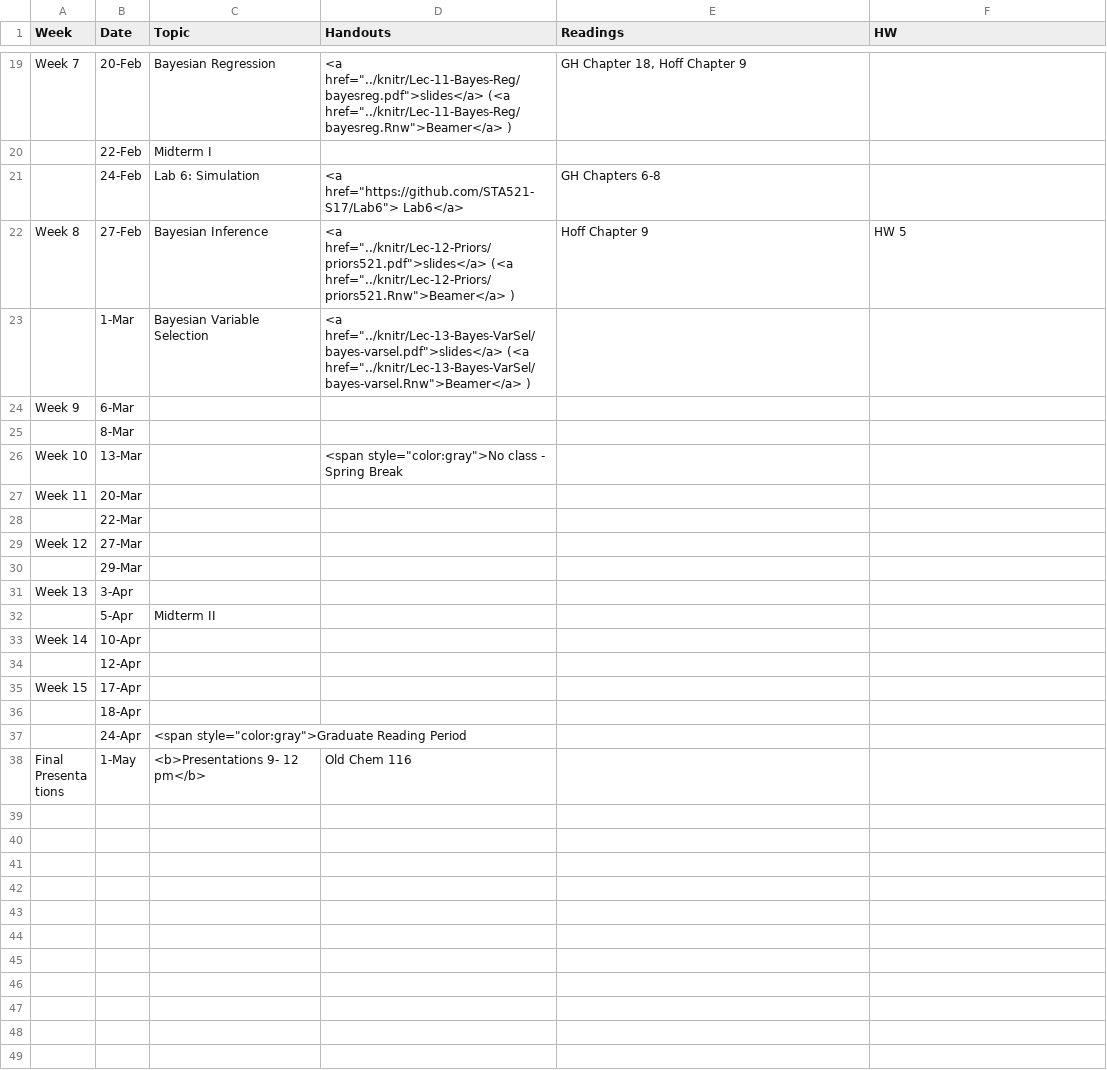
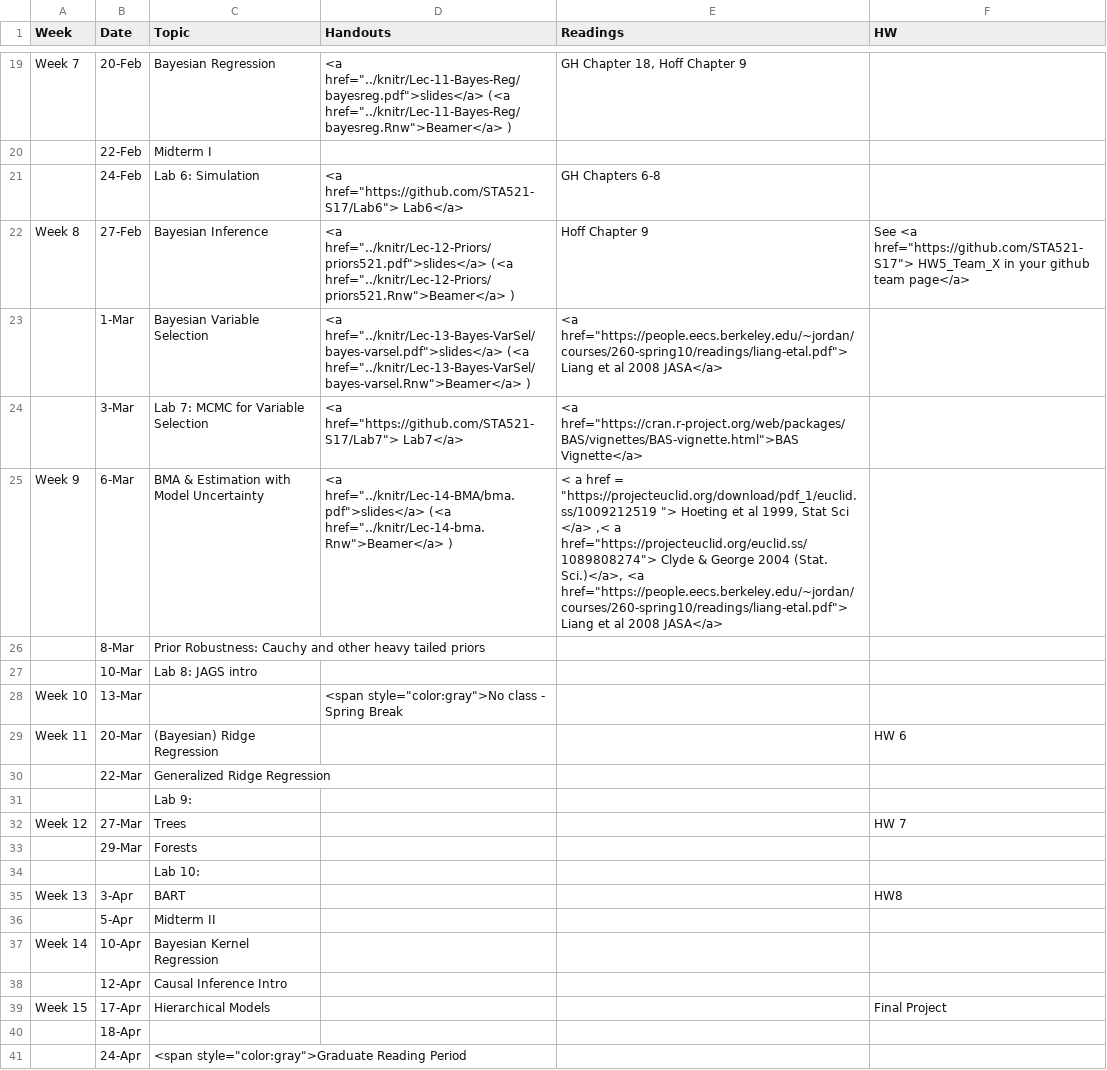
Before and after one commit to STA521-S17/sta521-S17-website, a CSV file: STA521_S17_web/_csv/schedule.csv, drawn as a sheet; only a part is shown, gaps mark what is left out; the shorter side is filled out with more unchanged rows.

```diff
--- a/STA521_S17_web/_csv/schedule.csv
+++ b/STA521_S17_web/_csv/schedule.csv
@@ -21,16 +21,20 @@ Week 7,20-Feb,Bayesian Regression,"<a href=""../knitr/Lec-11-Bayes-Reg/bayesreg.
 ,24-Feb,Lab 6:  Simulation,"<a href=""https://github.com/STA521-S17/Lab6"">  Lab6</a>",GH Chapters 6-8,
-Week 8,27-Feb,Bayesian Inference,"<a href=""../knitr/Lec-12-Priors/priors521.pdf"">slides</a>  (<a href=""../knitr/Lec-12-Priors/priors521.Rnw"">Beamer</a> )",Hoff Chapter 9,HW 5
-,1-Mar,Bayesian Variable Selection ,"<a href=""../knitr/Lec-13-Bayes-VarSel/bayes-varsel.pdf"">slides</a>  (<a href=""../knitr/Lec-13-Bayes-VarSel/bayes-varsel.Rnw"">Beamer</a> )",,
-Week 9,6-Mar,,,,
-,8-Mar,,,,
+Week 8,27-Feb,Bayesian Inference,"<a href=""../knitr/Lec-12-Priors/priors521.pdf"">slides</a>  (<a href=""../knitr/Lec-12-Priors/priors521.Rnw"">Beamer</a> )",Hoff Chapter 9,"See <a href=""https://github.com/STA521-S17"">  HW5_Team_X in your github team page</a>"
+,1-Mar,Bayesian Variable Selection ,"<a href=""../knitr/Lec-13-Bayes-VarSel/bayes-varsel.pdf"">slides</a>  (<a href=""../knitr/Lec-13-Bayes-VarSel/bayes-varsel.Rnw"">Beamer</a> )","<a href=""https://people.eecs.berkeley.edu/~jordan/courses/260-spring10/readings/liang-etal.pdf""> Liang et al 2008 JASA</a>",
+,3-Mar,Lab 7: MCMC for Variable Selection,"<a href=""https://github.com/STA521-S17/Lab7"">  Lab7</a>","<a href=""https://cran.r-project.org/web/packages/BAS/vignettes/BAS-vignette.html"">BAS Vignette</a>",
+Week 9,6-Mar,BMA & Estimation with Model Uncertainty,"<a href=""../knitr/Lec-14-BMA/bma.pdf"">slides</a>  (<a href=""../knitr/Lec-14-bma.Rnw"">Beamer</a> )","< a href =  ""https://projecteuclid.org/download/pdf_1/euclid.ss/1009212519 ""> Hoeting et al 1999, Stat Sci </a> ,< a href=""https://projecteuclid.org/euclid.ss/1089808274""> Clyde & George 2004 (Stat. Sci.)</a>,  <a href=""https://people.eecs.berkeley.edu/~jordan/courses/260-spring10/readings/liang-etal.pdf""> Liang et al 2008 JASA</a>",
+,8-Mar,Prior Robustness: Cauchy and other heavy tailed priors,,,
+,10-Mar,Lab 8:  JAGS intro,,,
 Week 10,13-Mar,,"<span style=""color:gray"">No class - Spring Break",,
-Week 11,20-Mar,,,,
-,22-Mar,,,,
-Week 12,27-Mar,,,,
-,29-Mar,,,,
-Week 13,3-Apr,,,,
+Week 11,20-Mar,(Bayesian) Ridge Regression,,,HW 6
+,22-Mar,Generalized Ridge Regression,,,
+,,Lab 9: ,,,
+Week 12,27-Mar,Trees,,,HW 7
+,29-Mar,Forests,,,
+,,Lab 10: ,,,
+Week 13,3-Apr,BART,,,HW8
 ,5-Apr,Midterm II,,,
-Week 14,10-Apr,,,,
-,12-Apr,,,,
-Week 15,17-Apr,,,,
+Week 14,10-Apr,Bayesian Kernel Regression,,,
+,12-Apr,Causal Inference Intro,,,
+Week 15,17-Apr,Hierarchical Models,,,Final Project
 ,18-Apr,,,,
```
Also changed, not shown: 9 other files.
